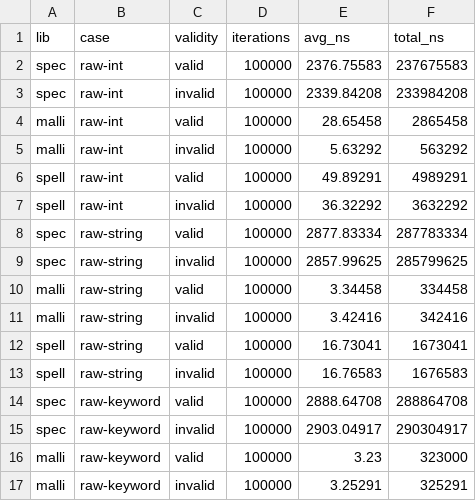
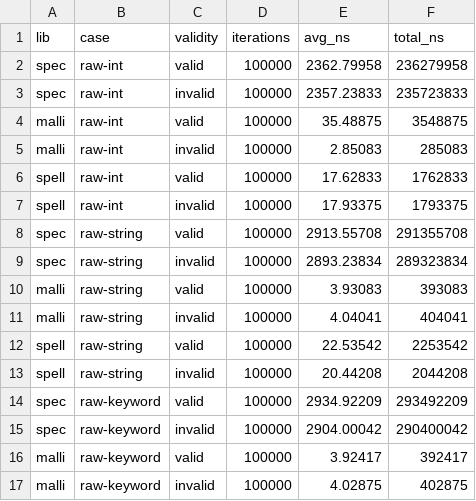
Before and after one commit to bitemlabs/spell, a CSV file: resources/bench.csv, drawn as a sheet; only a part is shown; the diff covers the shown part only.

Commit message:
update code format for bench core

```diff
--- a/resources/bench.csv
+++ b/resources/bench.csv
@@ -1,17 +1,17 @@
 lib,case,validity,iterations,avg_ns,total_ns
-spec,raw-int,valid,100000,2376.75583,237675583
-spec,raw-int,invalid,100000,2339.84208,233984208
-malli,raw-int,valid,100000,28.65458,2865458
-malli,raw-int,invalid,100000,5.63292,563292
-spell,raw-int,valid,100000,49.89291,4989291
-spell,raw-int,invalid,100000,36.32292,3632292
-spec,raw-string,valid,100000,2877.83334,287783334
-spec,raw-string,invalid,100000,2857.99625,285799625
-malli,raw-string,valid,100000,3.34458,334458
-malli,raw-string,invalid,100000,3.42416,342416
-spell,raw-string,valid,100000,16.73041,1673041
-spell,raw-string,invalid,100000,16.76583,1676583
-spec,raw-keyword,valid,100000,2888.64708,288864708
-spec,raw-keyword,invalid,100000,2903.04917,290304917
-malli,raw-keyword,valid,100000,3.23,323000
-malli,raw-keyword,invalid,100000,3.25291,325291
+spec,raw-int,valid,100000,2362.79958,236279958
+spec,raw-int,invalid,100000,2357.23833,235723833
+malli,raw-int,valid,100000,35.48875,3548875
+malli,raw-int,invalid,100000,2.85083,285083
+spell,raw-int,valid,100000,17.62833,1762833
+spell,raw-int,invalid,100000,17.93375,1793375
+spec,raw-string,valid,100000,2913.55708,291355708
+spec,raw-string,invalid,100000,2893.23834,289323834
+malli,raw-string,valid,100000,3.93083,393083
+malli,raw-string,invalid,100000,4.04041,404041
+spell,raw-string,valid,100000,22.53542,2253542
+spell,raw-string,invalid,100000,20.44208,2044208
+spec,raw-keyword,valid,100000,2934.92209,293492209
+spec,raw-keyword,invalid,100000,2904.00042,290400042
+malli,raw-keyword,valid,100000,3.92417,392417
+malli,raw-keyword,invalid,100000,4.02875,402875
```
Also changed, not shown: 76 edited cells elsewhere in this file, 1 other file.
